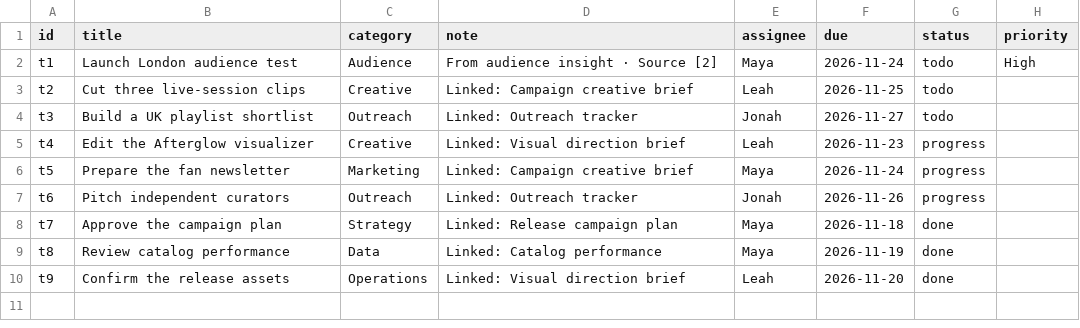
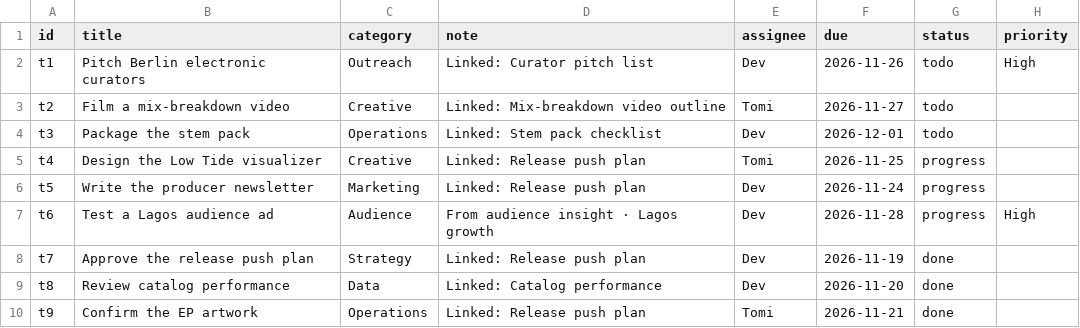
Before and after one commit to mcainshhamish/onsombl, a CSV file: public/data/dev/tasks.csv, drawn as a sheet.

```diff
--- a/public/data/dev/tasks.csv
+++ b/public/data/dev/tasks.csv
@@ -1,10 +1,10 @@
 id,title,category,note,assignee,due,status,priority
-t1,Launch London audience test,Audience,From audience insight · Source [2],Maya,2026-11-24,todo,High
-t2,Cut three live-session clips,Creative,Linked: Campaign creative brief,Leah,2026-11-25,todo,
-t3,Build a UK playlist shortlist,Outreach,Linked: Outreach tracker,Jonah,2026-11-27,todo,
-t4,Edit the Afterglow visualizer,Creative,Linked: Visual direction brief,Leah,2026-11-23,progress,
-t5,Prepare the fan newsletter,Marketing,Linked: Campaign creative brief,Maya,2026-11-24,progress,
-t6,Pitch independent curators,Outreach,Linked: Outreach tracker,Jonah,2026-11-26,progress,
-t7,Approve the campaign plan,Strategy,Linked: Release campaign plan,Maya,2026-11-18,done,
-t8,Review catalog performance,Data,Linked: Catalog performance,Maya,2026-11-19,done,
-t9,Confirm the release assets,Operations,Linked: Visual direction brief,Leah,2026-11-20,done,
+t1,Pitch Berlin electronic curators,Outreach,Linked: Curator pitch list,Dev,2026-11-26,todo,High
+t2,Film a mix-breakdown video,Creative,Linked: Mix-breakdown video outline,Tomi,2026-11-27,todo,
+t3,Package the stem pack,Operations,Linked: Stem pack checklist,Dev,2026-12-01,todo,
+t4,Design the Low Tide visualizer,Creative,Linked: Release push plan,Tomi,2026-11-25,progress,
+t5,Write the producer newsletter,Marketing,Linked: Release push plan,Dev,2026-11-24,progress,
+t6,Test a Lagos audience ad,Audience,From audience insight · Lagos growth,Dev,2026-11-28,progress,High
+t7,Approve the release push plan,Strategy,Linked: Release push plan,Dev,2026-11-19,done,
+t8,Review catalog performance,Data,Linked: Catalog performance,Dev,2026-11-20,done,
+t9,Confirm the EP artwork,Operations,Linked: Release push plan,Tomi,2026-11-21,done,
```
Also changed, not shown: public/data/dev/connected_accounts.csv, public/data/dev/fan_conversations.csv, 23 other files.
